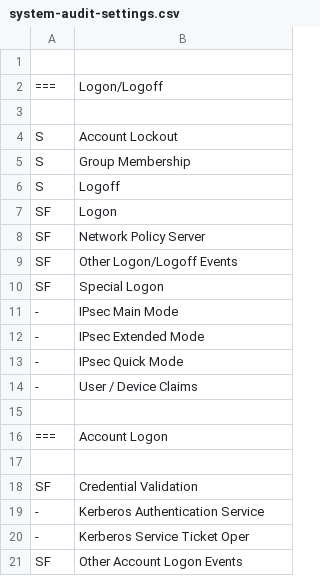
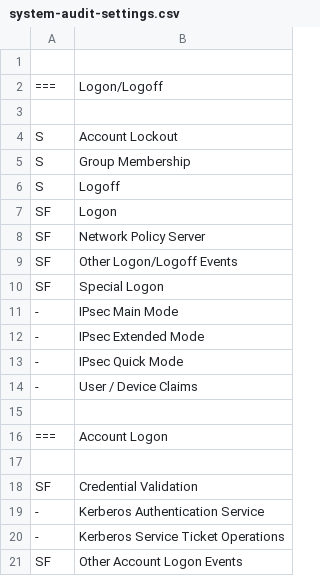
Before and after one commit to packetzero/ps-audit-scripts, a CSV file: system-audit-settings.csv, drawn as a sheet.

```diff
--- a/system-audit-settings.csv
+++ b/system-audit-settings.csv
@@ -19,3 +19,3 @@ SF,Credential Validation
 - ,Kerberos Authentication Service
-- ,Kerberos Service Ticket Oper
+- ,Kerberos Service Ticket Operations
 SF,Other Account Logon Events
```
Also changed, not shown: 1 other file.
